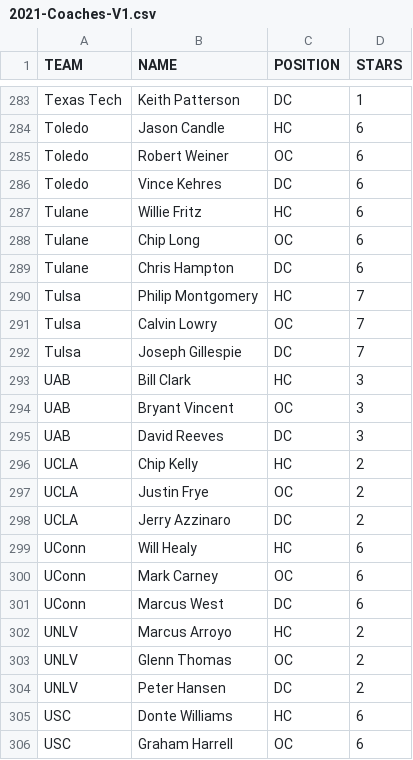
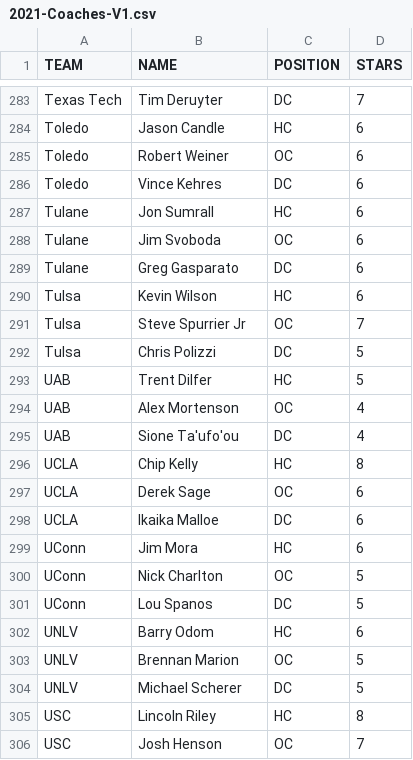
Before and after one commit to brad1323/Cfccoaches23, a CSV file: 2021-Coaches-V1.csv, drawn as a sheet; only a part is shown, gaps mark what is left out; the diff covers the shown part only; the diff names each change by its address in the sheet, - before the commit and + after, or states it on an @@ line.

```diff
--- a/2021-Coaches-V1.csv
+++ b/2021-Coaches-V1.csv
-B283 (NAME): Keith Patterson
+B283 (NAME): Tim Deruyter
-D283 (STARS): 1
+D283 (STARS): 7
-B287 (NAME): Willie Fritz
+B287 (NAME): Jon Sumrall
-B288 (NAME): Chip Long
+B288 (NAME): Jim Svoboda
-B289 (NAME): Chris Hampton
+B289 (NAME): Greg Gasparato
-B290 (NAME): Philip Montgomery
+B290 (NAME): Kevin Wilson
-D290 (STARS): 7
+D290 (STARS): 6
-B291 (NAME): Calvin Lowry
+B291 (NAME): Steve Spurrier Jr
-B292 (NAME): Joseph Gillespie
+B292 (NAME): Chris Polizzi
-D292 (STARS): 7
+D292 (STARS): 5
-B293 (NAME): Bill Clark
+B293 (NAME): Trent Dilfer
-D293 (STARS): 3
+D293 (STARS): 5
-B294 (NAME): Bryant Vincent
+B294 (NAME): Alex Mortenson
-D294:D295 (STARS): 3
+D294:D295 (STARS): 4
-B295 (NAME): David Reeves
+B295 (NAME): Sione Ta'ufo'ou
-D296 (STARS): 2
+D296 (STARS): 8
-B297 (NAME): Justin Frye
+B297 (NAME): Derek Sage
-D297:D298 (STARS): 2
+D297:D298 (STARS): 6
-B298 (NAME): Jerry Azzinaro
+B298 (NAME): Ikaika Malloe
-B299 (NAME): Will Healy
+B299 (NAME): Jim Mora
-B300 (NAME): Mark Carney
+B300 (NAME): Nick Charlton
-D300:D301 (STARS): 6
+D300:D301 (STARS): 5
-B301 (NAME): Marcus West
+B301 (NAME): Lou Spanos
-B302 (NAME): Marcus Arroyo
+B302 (NAME): Barry Odom
-D302 (STARS): 2
+D302 (STARS): 6
-B303 (NAME): Glenn Thomas
+B303 (NAME): Brennan Marion
-D303:D304 (STARS): 2
+D303:D304 (STARS): 5
-B304 (NAME): Peter Hansen
+B304 (NAME): Michael Scherer
-B305 (NAME): Donte Williams
+B305 (NAME): Lincoln Riley
-D305 (STARS): 6
+D305 (STARS): 8
-B306 (NAME): Graham Harrell
+B306 (NAME): Josh Henson
-D306 (STARS): 6
+D306 (STARS): 7
```
Also changed, not shown: 2 added rows, 2 removed rows and 147 edited cells elsewhere in this file.
